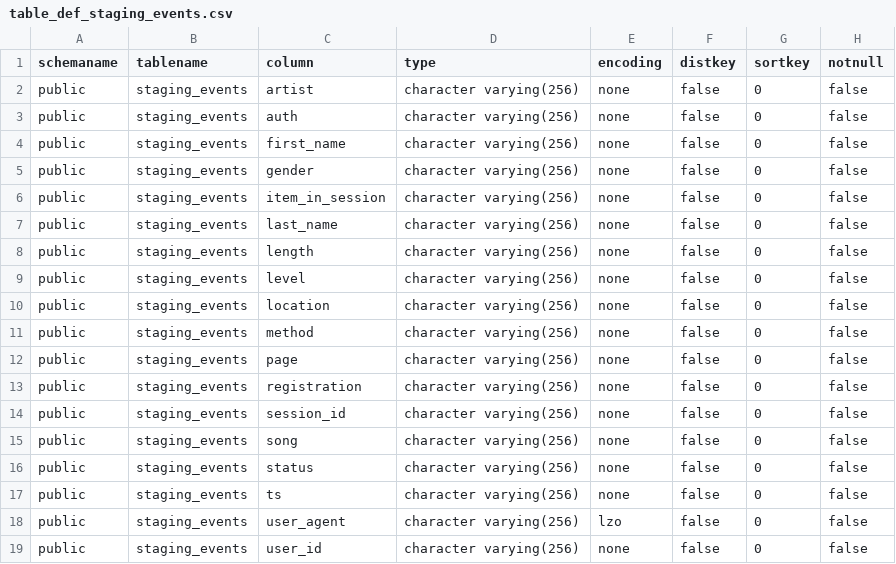
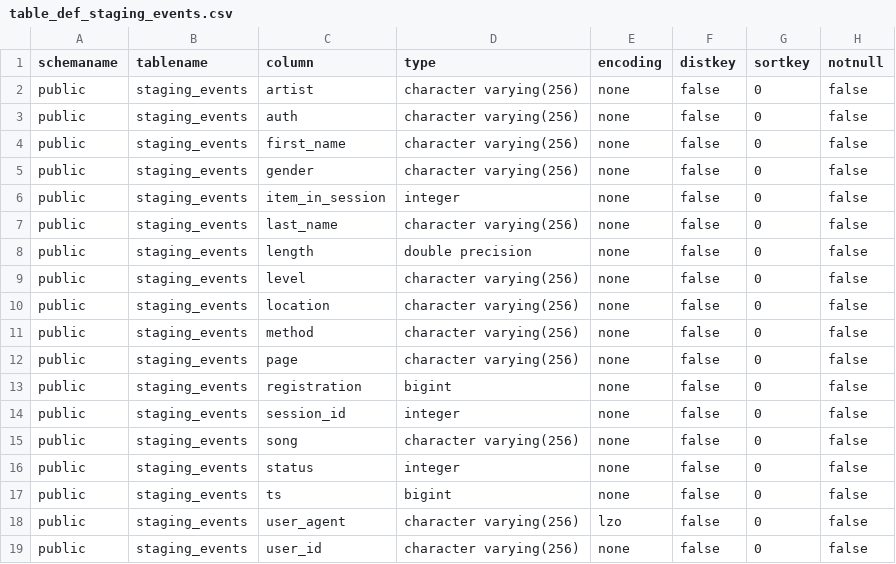
Before and after one commit to takahish/Data-Warehouse, a CSV file: assets/table_def_staging_events.csv, drawn as a sheet.

```diff
--- a/assets/table_def_staging_events.csv
+++ b/assets/table_def_staging_events.csv
@@ -5,5 +5,5 @@ public,staging_events,first_name,character varying(256),none,false,0,false
 public,staging_events,gender,character varying(256),none,false,0,false
-public,staging_events,item_in_session,character varying(256),none,false,0,false
+public,staging_events,item_in_session,integer,none,false,0,false
 public,staging_events,last_name,character varying(256),none,false,0,false
-public,staging_events,length,character varying(256),none,false,0,false
+public,staging_events,length,double precision,none,false,0,false
 public,staging_events,level,character varying(256),none,false,0,false
@@ -12,7 +12,7 @@ public,staging_events,method,character varying(256),none,false,0,false
 public,staging_events,page,character varying(256),none,false,0,false
-public,staging_events,registration,character varying(256),none,false,0,false
-public,staging_events,session_id,character varying(256),none,false,0,false
+public,staging_events,registration,bigint,none,false,0,false
+public,staging_events,session_id,integer,none,false,0,false
 public,staging_events,song,character varying(256),none,false,0,false
-public,staging_events,status,character varying(256),none,false,0,false
-public,staging_events,ts,character varying(256),none,false,0,false
+public,staging_events,status,integer,none,false,0,false
+public,staging_events,ts,bigint,none,false,0,false
 public,staging_events,user_agent,character varying(256),lzo,false,0,false
```
Also changed, not shown: assets/table_def_songplays.csv, assets/table_def_songs.csv, 8 other files.
